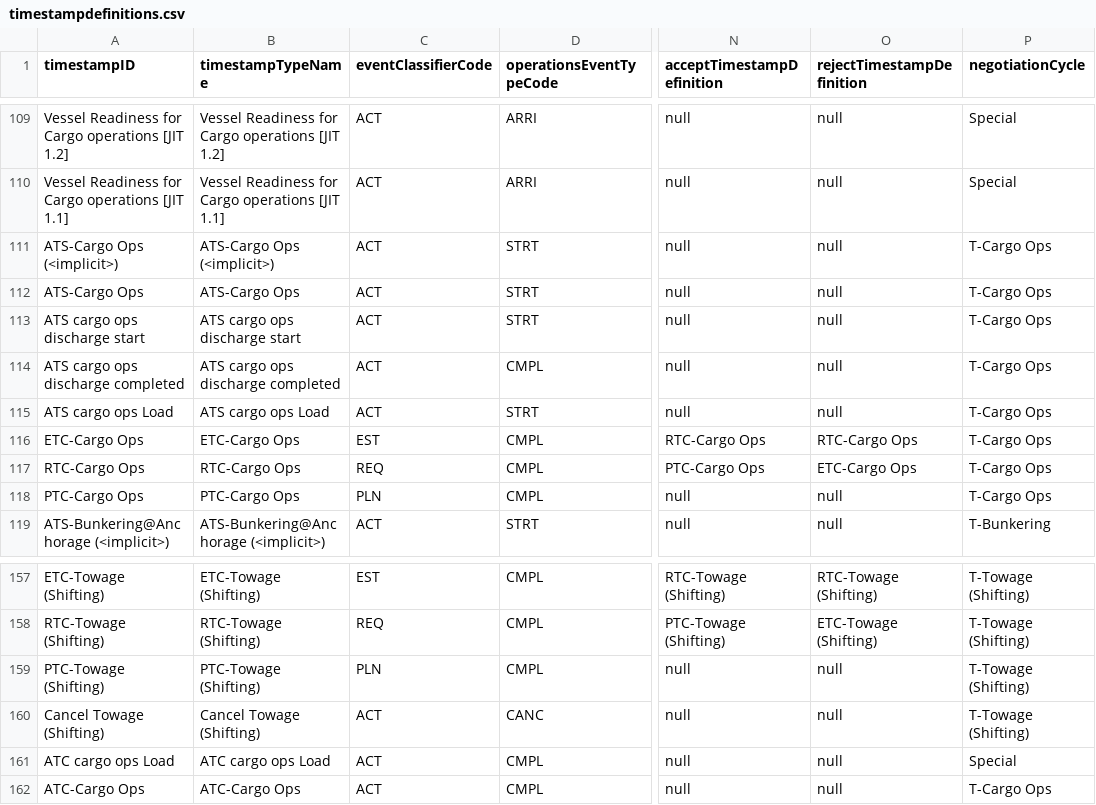
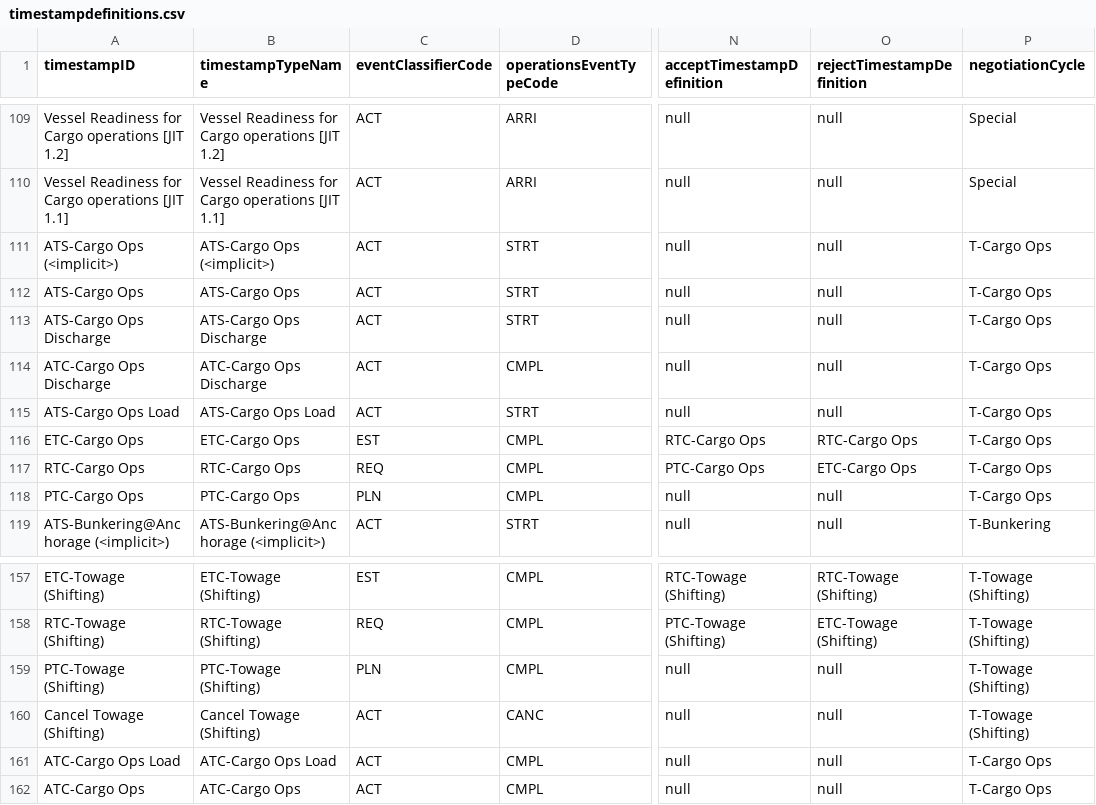
Before and after one commit to dcsaorg/DCSA-Information-Model, a CSV file: datamodel/samples.d/timestampdefinitions.csv, drawn as a sheet; only a part is shown, gaps mark what is left out; the diff names each change by its address in the sheet, - before the commit and + after, or states it on an @@ line.

```diff
--- a/datamodel/samples.d/timestampdefinitions.csv
+++ b/datamodel/samples.d/timestampdefinitions.csv
-A113 (timestampID): ATS cargo ops discharge start
+A113 (timestampID): ATS-Cargo Ops Discharge
-B113 (timestampTypeName): ATS cargo ops discharge start
+B113 (timestampTypeName): ATS-Cargo Ops Discharge
-A114 (timestampID): ATS cargo ops discharge completed
+A114 (timestampID): ATC-Cargo Ops Discharge
-B114 (timestampTypeName): ATS cargo ops discharge completed
+B114 (timestampTypeName): ATC-Cargo Ops Discharge
-A115 (timestampID): ATS cargo ops Load
+A115 (timestampID): ATS-Cargo Ops Load
-B115 (timestampTypeName): ATS cargo ops Load
+B115 (timestampTypeName): ATS-Cargo Ops Load
-A161 (timestampID): ATC cargo ops Load
+A161 (timestampID): ATC-Cargo Ops Load
-B161 (timestampTypeName): ATC cargo ops Load
+B161 (timestampTypeName): ATC-Cargo Ops Load
-P161 (negotiationCycle): Special
+P161 (negotiationCycle): T-Cargo Ops
```
Also changed, not shown: datamodel/samples.d/timestampdefinitions_publisherpattern.csv, 1 other file.
